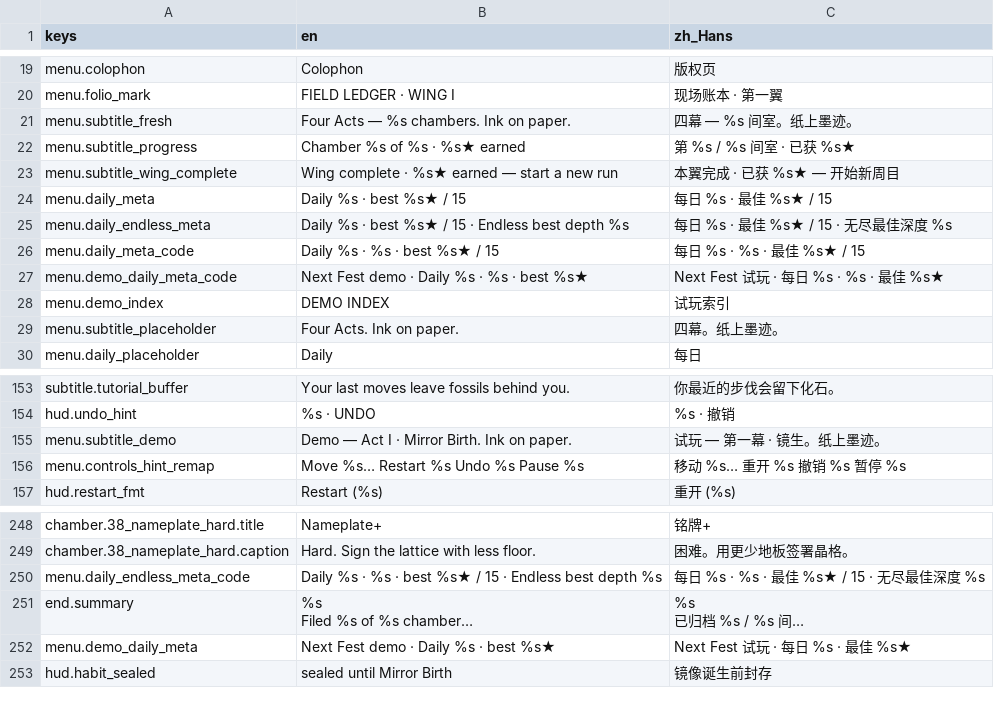
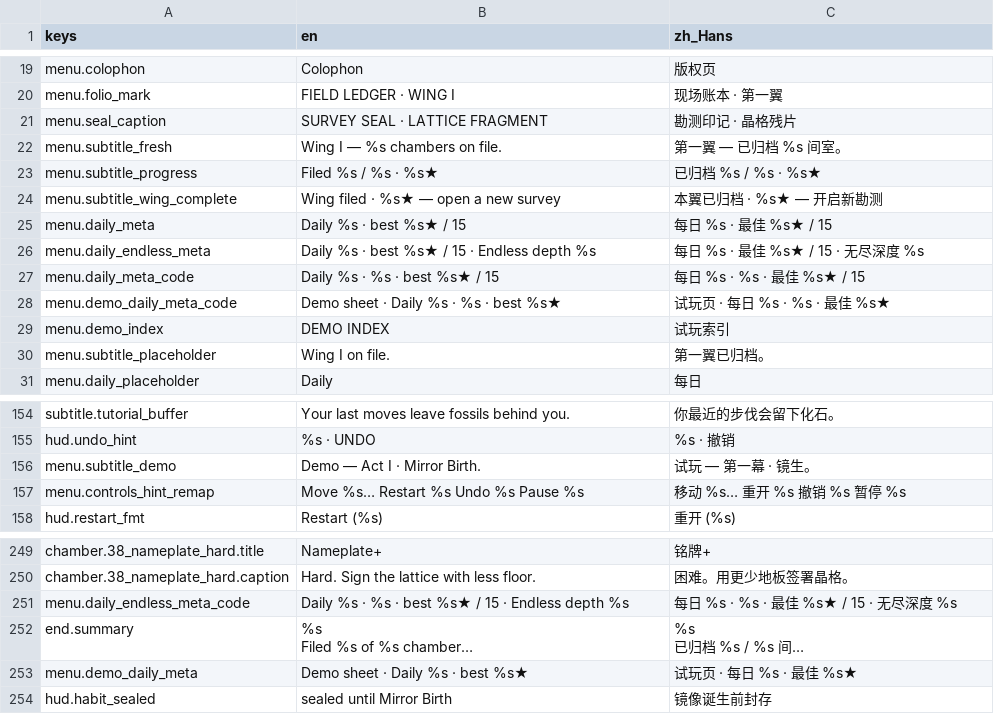
Before and after one commit to cmp07/Game-, a CSV file: game/echo_lattice/locale/echo_lattice.csv, drawn as a sheet; only a part is shown, gaps mark what is left out; long unchanged cells end in …; addresses are those after the commit; the diff names each change by its address in the sheet, - before the commit and + after, or states it on an @@ line.

```diff
--- a/game/echo_lattice/locale/echo_lattice.csv
+++ b/game/echo_lattice/locale/echo_lattice.csv
+row 21: menu.seal_caption | SURVEY SEAL · LATTICE FRAGMENT | 勘测印记 · 晶格残片
-B22 (en): Four Acts — %s chambers. Ink on paper.
+B22 (en): Wing I — %s chambers on file.
-C22 (zh_Hans): 四幕 — %s 间室。纸上墨迹。
+C22 (zh_Hans): 第一翼 — 已归档 %s 间室。
-B23 (en): Chamber %s of %s · %s★ earned
+B23 (en): Filed %s / %s · %s★
-C23 (zh_Hans): 第 %s / %s 间室 · 已获 %s★
+C23 (zh_Hans): 已归档 %s / %s · %s★
-B24 (en): Wing complete · %s★ earned — start a new run
+B24 (en): Wing filed · %s★ — open a new survey
-C24 (zh_Hans): 本翼完成 · 已获 %s★ — 开始新周目
+C24 (zh_Hans): 本翼已归档 · %s★ — 开启新勘测
-B26 (en): …· Endless best depth %s
+B26 (en): …· Endless depth %s
-C26 (zh_Hans): 每日 %s · 最佳 %s★ / 15 · 无尽最佳深度 %s
+C26 (zh_Hans): 每日 %s · 最佳 %s★ / 15 · 无尽深度 %s
-B28 (en): Next Fest demo · Daily %s · %s · best %s★
+B28 (en): Demo sheet · Daily %s · %s · best %s★
-C28 (zh_Hans): Next Fest 试玩 · 每日 %s · %s · 最佳 %s★
+C28 (zh_Hans): 试玩页 · 每日 %s · %s · 最佳 %s★
-B30 (en): Four Acts. Ink on paper.
+B30 (en): Wing I on file.
-C30 (zh_Hans): 四幕。纸上墨迹。
+C30 (zh_Hans): 第一翼已归档。
-B156 (en): Demo — Act I · Mirror Birth. Ink on paper.
+B156 (en): Demo — Act I · Mirror Birth.
-C156 (zh_Hans): 试玩 — 第一幕 · 镜生。纸上墨迹。
+C156 (zh_Hans): 试玩 — 第一幕 · 镜生。
-B251 (en): …· Endless best depth %s
+B251 (en): …· Endless depth %s
-C251 (zh_Hans): 每日 %s · %s · 最佳 %s★ / 15 · 无尽最佳深度 %s
+C251 (zh_Hans): 每日 %s · %s · 最佳 %s★ / 15 · 无尽深度 %s
-B253 (en): Next Fest demo · Daily %s · best %s★
+B253 (en): Demo sheet · Daily %s · best %s★
-C253 (zh_Hans): Next Fest 试玩 · 每日 %s · 最佳 %s★
+C253 (zh_Hans): 试玩页 · 每日 %s · 最佳 %s★
```
Also changed, not shown: 8 other files.
